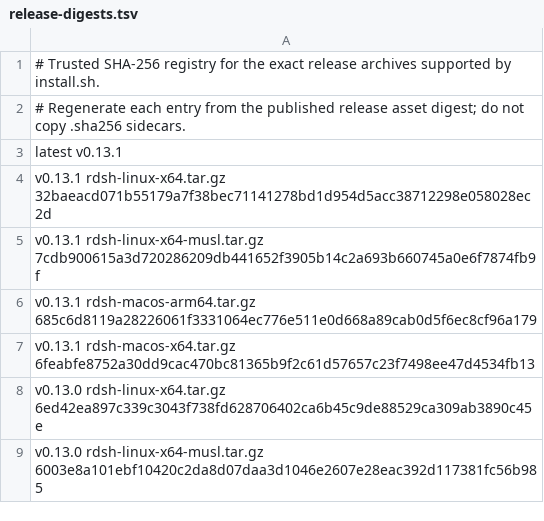
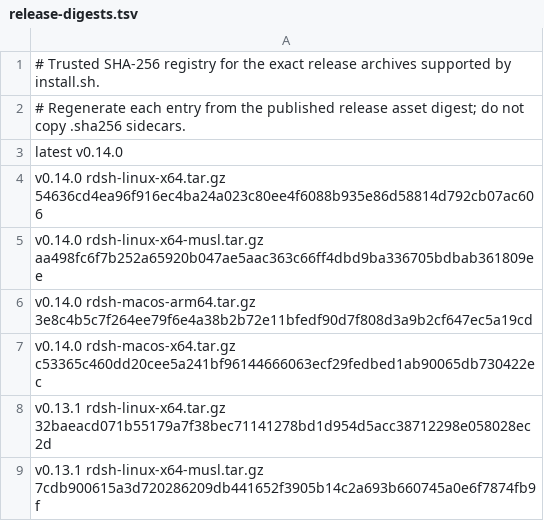
Before and after one commit to jimoto-no-llm/rustdsh, a TSV file: release-digests.tsv, drawn as a sheet; only a part is shown; the shorter side is filled out with more unchanged rows.

Commit message:
chore(release): pin v0.14.0 digests (#1013)
Co-authored-by: github-actions[bot] <41898282+github-actions[bot]@users.noreply.github.com>

```diff
--- a/release-digests.tsv
+++ b/release-digests.tsv
@@ -2,3 +2,7 @@
 # Regenerate each entry from the published release asset digest; do not copy .sha256 sidecars.
-latest v0.13.1
+latest v0.14.0
+v0.14.0 rdsh-linux-x64.tar.gz 54636cd4ea96f916ec4ba24a023c80ee4f6088b935e86d58814d792cb07ac606
+v0.14.0 rdsh-linux-x64-musl.tar.gz aa498fc6f7b252a65920b047ae5aac363c66ff4dbd9ba336705bdbab361809ee
+v0.14.0 rdsh-macos-arm64.tar.gz 3e8c4b5c7f264ee79f6e4a38b2b72e11bfedf90d7f808d3a9b2cf647ec5a19cd
+v0.14.0 rdsh-macos-x64.tar.gz c53365c460dd20cee5a241bf96144666063ecf29fedbed1ab90065db730422ec
 v0.13.1 rdsh-linux-x64.tar.gz 32baeacd071b55179a7f38bec71141278bd1d954d5acc38712298e058028ec2d
```
Also changed, not shown: release-digests-windows.tsv.
